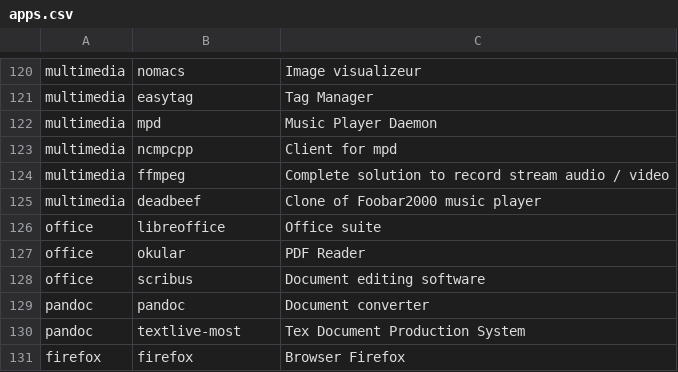
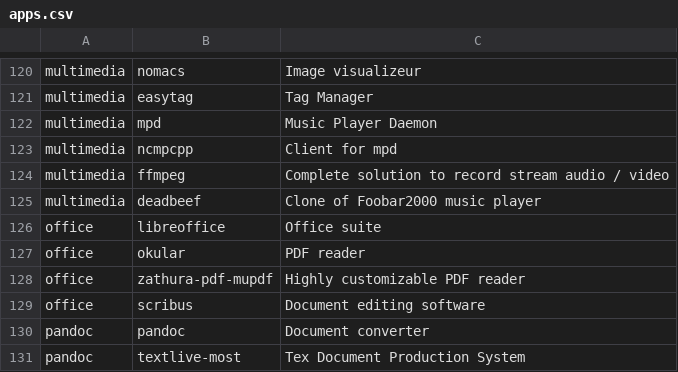
Before and after one commit to Phantas0s/ArchInstall, a CSV file: apps.csv, drawn as a sheet; only a part is shown, gaps mark what is left out; the shorter side is filled out with more unchanged rows.

Commit message:
Add zathura

```diff
--- a/apps.csv
+++ b/apps.csv
@@ -126,3 +126,4 @@ multimedia,deadbeef,Clone of Foobar2000 music player
 office,libreoffice,Office suite
-office,okular,PDF Reader
+office,okular,PDF reader
+office,zathura-pdf-mupdf,Highly customizable PDF reader
 office,scribus,Document editing software
```
